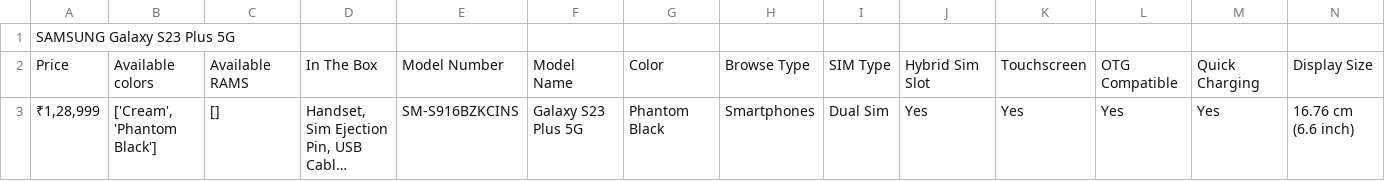
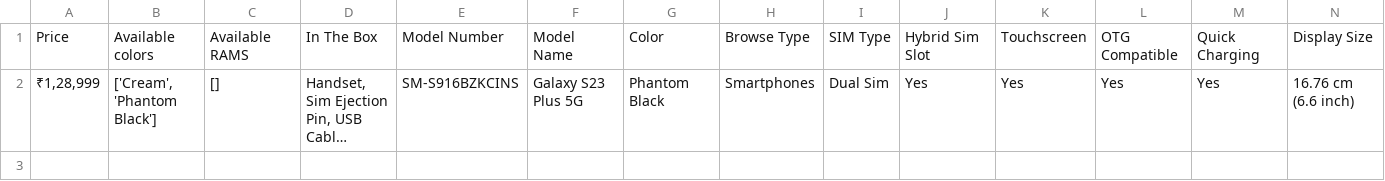
Before and after one commit to JP0323/web-scraping, a CSV file: SAMSUNG Galaxy S23 Plus 5G.csv, drawn as a sheet; only a part is shown; long unchanged cells end in …; rows hold the shown columns only; the diff names each change by its address in the sheet, - before the commit and + after, or states it on an @@ line.

```diff
--- a/SAMSUNG Galaxy S23 Plus 5G.csv
+++ b/SAMSUNG Galaxy S23 Plus 5G.csv
-row 1: SAMSUNG Galaxy S23 Plus 5G
```
Also changed, not shown: APPLE iPhone 14 Plus.csv, APPLE iPhone 14 Pro Max.csv, 5 other files.
